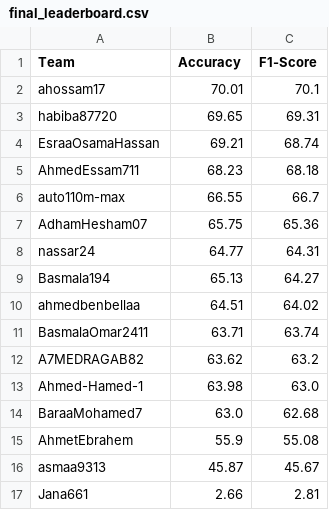
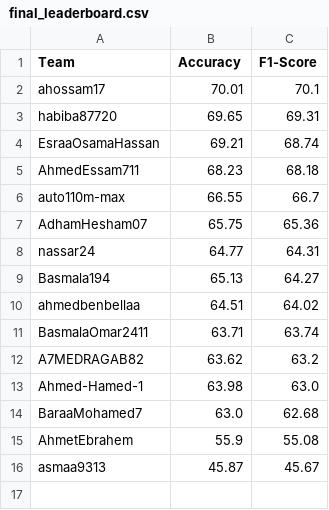
Before and after one commit to tasneem-mselim/CNN4TXT, a CSV file: final_leaderboard.csv, drawn as a sheet.

Commit message:
Update final_leaderboard.csv

```diff
--- a/final_leaderboard.csv
+++ b/final_leaderboard.csv
@@ -16,2 +16 @@ AhmetEbrahem,55.9,55.08
 asmaa9313,45.87,45.67
-Jana661,2.66,2.81
```
